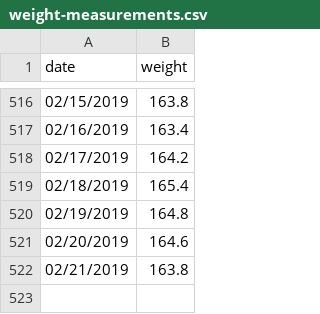
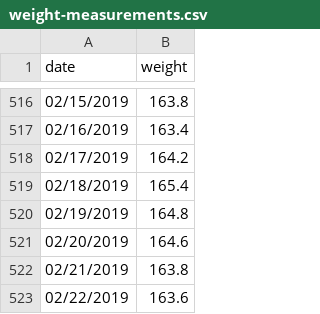
Before and after one commit to barelyknown/manifesto, a CSV file: public/assets/data/weight-measurements.csv, drawn as a sheet; only a part is shown, gaps mark what is left out; the diff names each change by its address in the sheet, - before the commit and + after, or states it on an @@ line.

Commit message:
Update weight-measurements.csv

```diff
--- a/public/assets/data/weight-measurements.csv
+++ b/public/assets/data/weight-measurements.csv
+row 523: 02/22/2019 | 163.6
```
